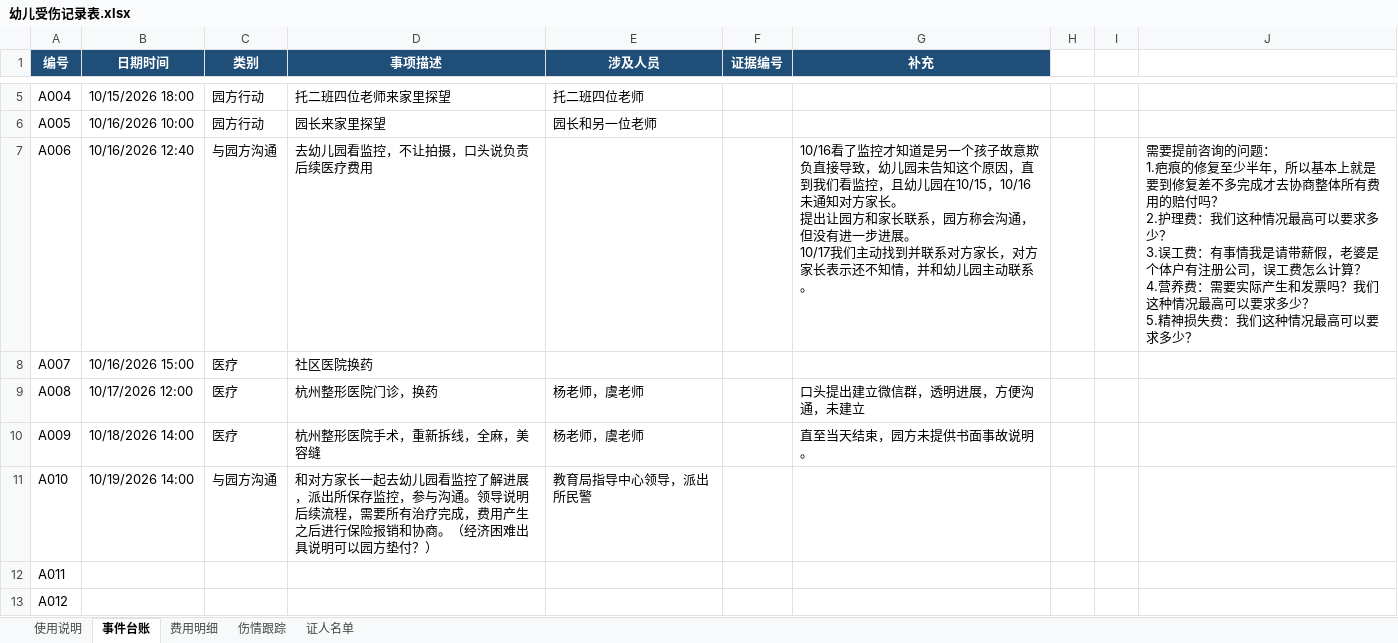
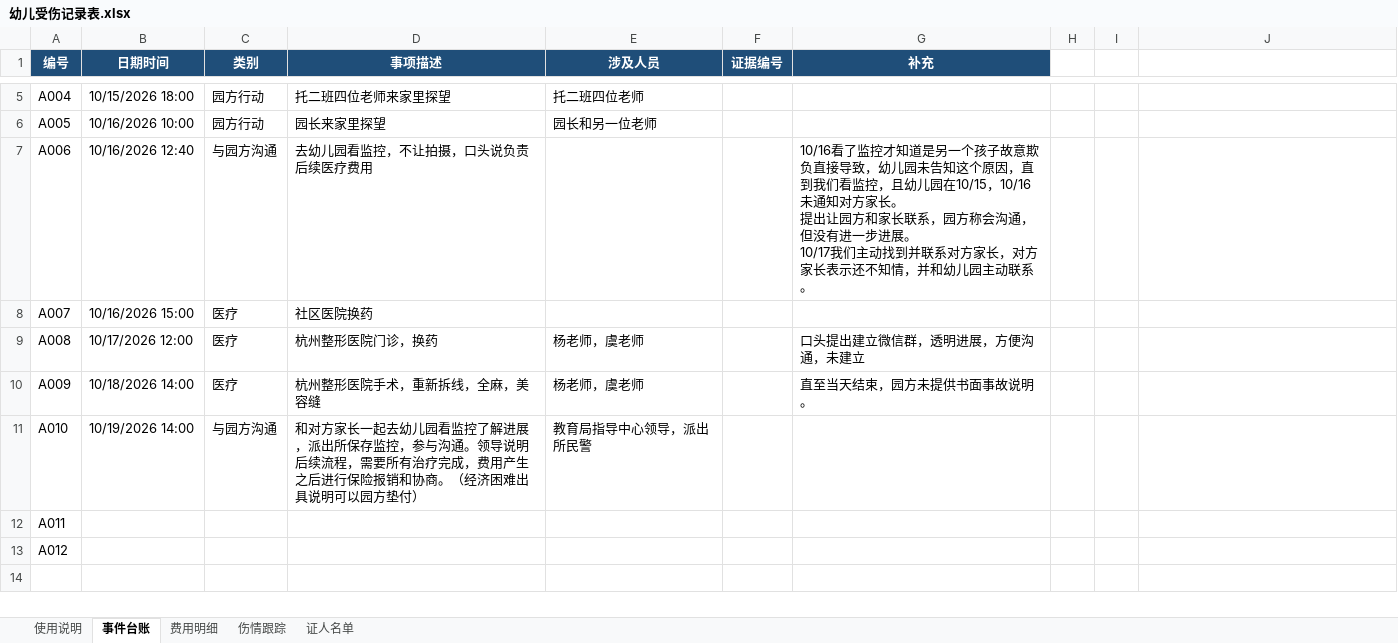
Before and after one commit to xuminjieleon/XuChe, an Excel workbook: 幼儿受伤处理记录/幼儿受伤记录表.xlsx, sheet 事件台账, drawn as a sheet; only a part is shown, gaps mark what is left out; values as stored, in another font and other column widths than the file's, no borders; ↵ is a line break in a cell; the diff names each change by its address in the sheet, - before the commit and + after, or states it on an @@ line.

```diff
--- a/幼儿受伤处理记录/幼儿受伤记录表.xlsx (sheet 事件台账)
+++ b/幼儿受伤处理记录/幼儿受伤记录表.xlsx (sheet 事件台账)
-J7: 需要提前咨询的问题： ↵ 1.疤痕的修复至少半年，所以基本上就是要到修复差不多完成才去协商整体所有费用的赔付吗？ ↵ 2.护理费：我们这种情况最高可以要求多少？ ↵ 3.误工费：有事情我是请带薪假，老婆是个体户有注册公司，误工费怎么计算？ ↵ 4.营养费：需要实际产生和发票吗？我们这种情况最高可以要求多少？ ↵ 5.精神损失费：我们这种情况最高可以要求多少？
+J7: (empty)
-D11 (事项描述): …园方垫付？）
+D11 (事项描述): …园方垫付）
```
Also changed, not shown: sheet 费用明细, sheet 伤情跟踪, 40 other files.
